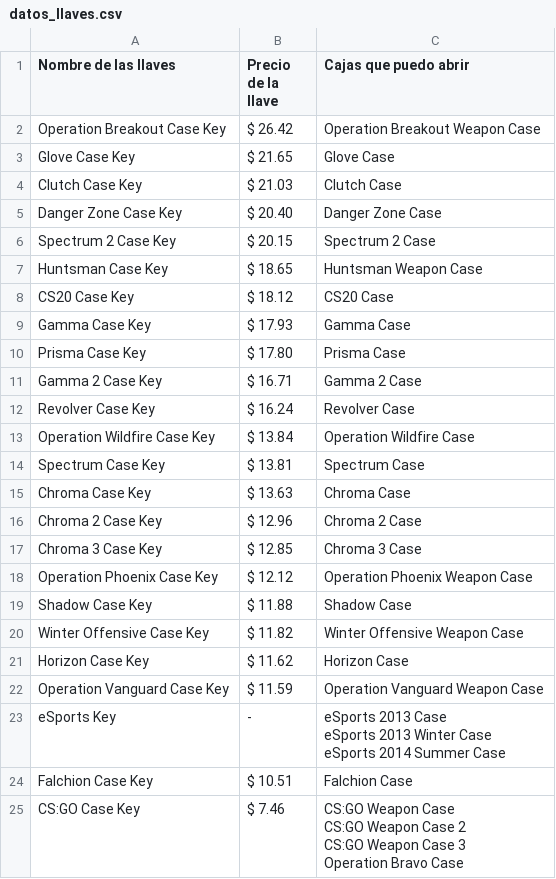
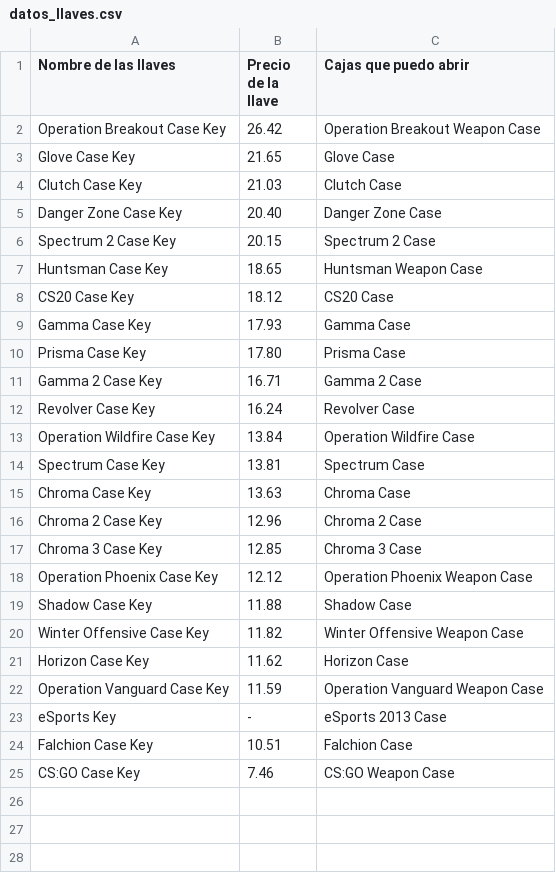
Before and after one commit to Luisw121/LigaACB_TERMINADO, a CSV file: src/CSV/datos_llaves.csv, drawn as a sheet.

```diff
--- a/src/CSV/datos_llaves.csv
+++ b/src/CSV/datos_llaves.csv
@@ -1,30 +1,25 @@
 "Nombre de las llaves ","Precio de la llave","Cajas que puedo abrir"
-"Operation Breakout Case Key","$ 26.42","Operation Breakout Weapon Case"
-"Glove Case Key","$ 21.65","Glove Case"
-"Clutch Case Key","$ 21.03","Clutch Case"
-"Danger Zone Case Key","$ 20.40","Danger Zone Case"
-"Spectrum 2 Case Key","$ 20.15","Spectrum 2 Case"
-"Huntsman Case Key","$ 18.65","Huntsman Weapon Case"
-"CS20 Case Key","$ 18.12","CS20 Case"
-"Gamma Case Key","$ 17.93","Gamma Case"
-"Prisma Case Key","$ 17.80","Prisma Case"
-"Gamma 2 Case Key","$ 16.71","Gamma 2 Case"
-"Revolver Case Key","$ 16.24","Revolver Case"
-"Operation Wildfire Case Key","$ 13.84","Operation Wildfire Case"
-"Spectrum Case Key","$ 13.81","Spectrum Case"
-"Chroma Case Key","$ 13.63","Chroma Case"
-"Chroma 2 Case Key","$ 12.96","Chroma 2 Case"
-"Chroma 3 Case Key","$ 12.85","Chroma 3 Case"
-"Operation Phoenix Case Key","$ 12.12","Operation Phoenix Weapon Case"
-"Shadow Case Key","$ 11.88","Shadow Case"
-"Winter Offensive Case Key","$ 11.82","Winter Offensive Weapon Case"
-"Horizon Case Key","$ 11.62","Horizon Case"
-"Operation Vanguard Case Key","$ 11.59","Operation Vanguard Weapon Case"
-"eSports Key","-","eSports 2013 Case
-eSports 2013 Winter Case
-eSports 2014 Summer Case"
-"Falchion Case Key","$ 10.51","Falchion Case"
-"CS:GO Case Key","$ 7.46","CS:GO Weapon Case
-CS:GO Weapon Case 2
-CS:GO Weapon Case 3
-Operation Bravo Case"
+"Operation Breakout Case Key","26.42","Operation Breakout Weapon Case"
+"Glove Case Key","21.65","Glove Case"
+"Clutch Case Key","21.03","Clutch Case"
+"Danger Zone Case Key","20.40","Danger Zone Case"
+"Spectrum 2 Case Key","20.15","Spectrum 2 Case"
+"Huntsman Case Key","18.65","Huntsman Weapon Case"
+"CS20 Case Key","18.12","CS20 Case"
+"Gamma Case Key","17.93","Gamma Case"
+"Prisma Case Key","17.80","Prisma Case"
+"Gamma 2 Case Key","16.71","Gamma 2 Case"
+"Revolver Case Key","16.24","Revolver Case"
+"Operation Wildfire Case Key","13.84","Operation Wildfire Case"
+"Spectrum Case Key","13.81","Spectrum Case"
+"Chroma Case Key","13.63","Chroma Case"
+"Chroma 2 Case Key","12.96","Chroma 2 Case"
+"Chroma 3 Case Key","12.85","Chroma 3 Case"
+"Operation Phoenix Case Key","12.12","Operation Phoenix Weapon Case"
+"Shadow Case Key","11.88","Shadow Case"
+"Winter Offensive Case Key","11.82","Winter Offensive Weapon Case"
+"Horizon Case Key","11.62","Horizon Case"
+"Operation Vanguard Case Key","11.59","Operation Vanguard Weapon Case"
+"eSports Key","-","eSports 2013 Case"
+"Falchion Case Key","10.51","Falchion Case"
+"CS:GO Case Key","7.46","CS:GO Weapon Case"
```
Also changed, not shown: 4 other files.
